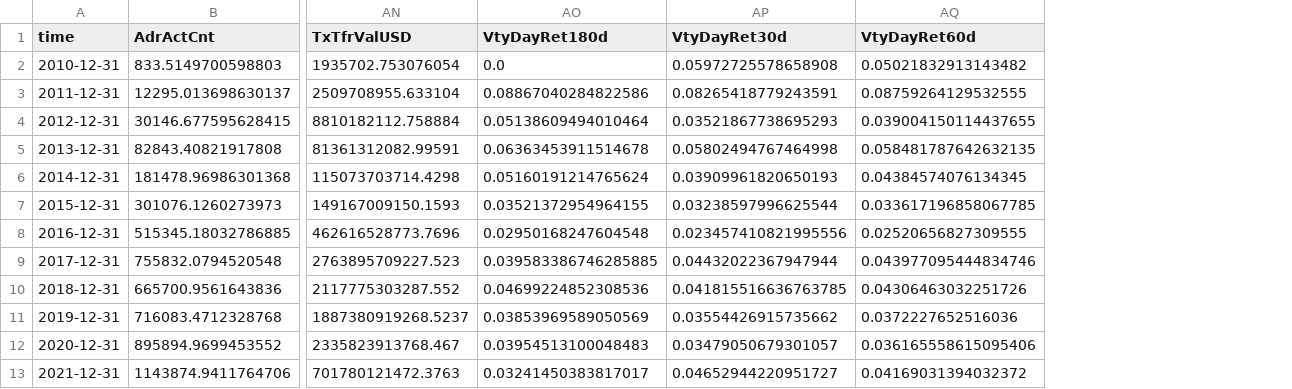
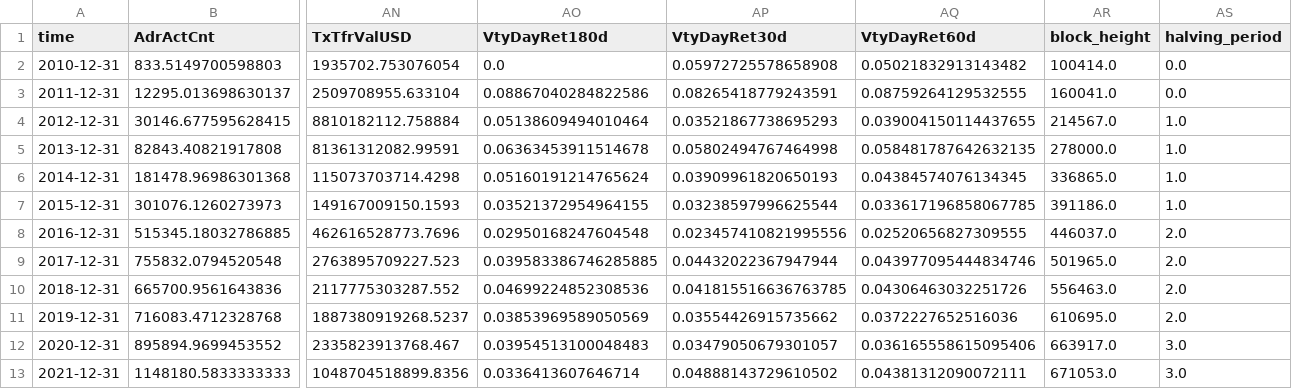
Before and after one commit to morenotos/bitcoinPriceModeling, a CSV file: data/processed/annual_data.csv, drawn as a sheet; only a part is shown, gaps mark what is left out; removed rows and columns are numbered as before the commit, all else as after; rows hold the shown columns only; the diff names each change by its address in the sheet, - before the commit and + after, or states it on an @@ line.

```diff
--- a/data/processed/annual_data.csv
+++ b/data/processed/annual_data.csv
+column AR (block_height), rows 2-12: 100414.0 | 160041.0 | 214567.0 | 278000.0 | 336865.0 | 391186.0 | 446037.0 | 501965.0 | 556463.0 | 610695.0 | 663917.0
+column AS (halving_period), rows 2-12: 0.0 | 0.0 | 1.0 | 1.0 | 1.0 | 1.0 | 2.0 | 2.0 | 2.0 | 2.0 | 3.0
-row 13: 2021-12-31 | 1143874.9411764706 | 701780121472.3763 | 0.03241450383817017 | 0.04652944220951727 | 0.04169031394032372
+row 13: 2021-12-31 | 1148180.5833333333 | 1048704518899.8356 | 0.0336413607646714 | 0.04888143729610502 | 0.04381312090072111 | 671053.0 | 3.0
```
Also changed, not shown: data/processed/monthly_data.csv, 16 other files.
